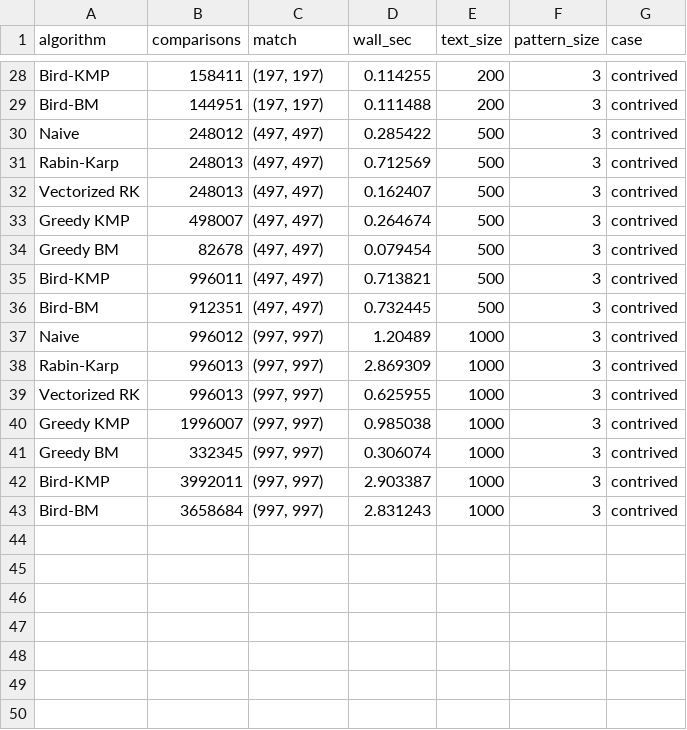
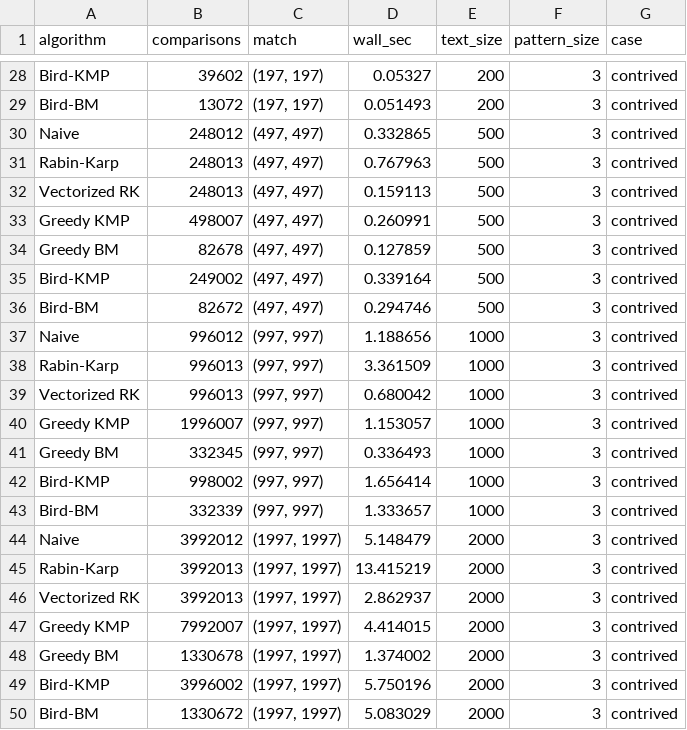
Before and after one commit to marcusaurelys/master_searcher, a CSV file: results_contrived.csv, drawn as a sheet; only a part is shown, gaps mark what is left out; the diff covers the shown part only; the diff names each change by its address in the sheet, - before the commit and + after, or states it on an @@ line.

```diff
--- a/results_contrived.csv
+++ b/results_contrived.csv
-B28 (comparisons): 158411
+B28 (comparisons): 39602
-D28 (wall_sec): 0.114255
+D28 (wall_sec): 0.05327
-B29 (comparisons): 144951
+B29 (comparisons): 13072
-D29 (wall_sec): 0.111488
+D29 (wall_sec): 0.051493
-D30 (wall_sec): 0.285422
+D30 (wall_sec): 0.332865
-D31 (wall_sec): 0.712569
+D31 (wall_sec): 0.767963
-D32 (wall_sec): 0.162407
+D32 (wall_sec): 0.159113
-D33 (wall_sec): 0.264674
+D33 (wall_sec): 0.260991
-D34 (wall_sec): 0.079454
+D34 (wall_sec): 0.127859
-B35 (comparisons): 996011
+B35 (comparisons): 249002
-D35 (wall_sec): 0.713821
+D35 (wall_sec): 0.339164
-B36 (comparisons): 912351
+B36 (comparisons): 82672
-D36 (wall_sec): 0.732445
+D36 (wall_sec): 0.294746
-D37 (wall_sec): 1.20489
+D37 (wall_sec): 1.188656
-D38 (wall_sec): 2.869309
+D38 (wall_sec): 3.361509
-D39 (wall_sec): 0.625955
+D39 (wall_sec): 0.680042
-D40 (wall_sec): 0.985038
+D40 (wall_sec): 1.153057
-D41 (wall_sec): 0.306074
+D41 (wall_sec): 0.336493
-B42 (comparisons): 3992011
+B42 (comparisons): 998002
-D42 (wall_sec): 2.903387
+D42 (wall_sec): 1.656414
-B43 (comparisons): 3658684
+B43 (comparisons): 332339
-D43 (wall_sec): 2.831243
+D43 (wall_sec): 1.333657
+row 44: Naive | 3992012 | (1997, 1997) | 5.148479 | 2000 | 3 | contrived
+row 45: Rabin-Karp | 3992013 | (1997, 1997) | 13.415219 | 2000 | 3 | contrived
+row 46: Vectorized RK | 3992013 | (1997, 1997) | 2.862937 | 2000 | 3 | contrived
+row 47: Greedy KMP | 7992007 | (1997, 1997) | 4.414015 | 2000 | 3 | contrived
+row 48: Greedy BM | 1330678 | (1997, 1997) | 1.374002 | 2000 | 3 | contrived
+row 49: Bird-KMP | 3996002 | (1997, 1997) | 5.750196 | 2000 | 3 | contrived
+row 50: Bird-BM | 1330672 | (1997, 1997) | 5.083029 | 2000 | 3 | contrived
```
Also changed, not shown: 32 edited cells elsewhere in this file, results_random.csv, results_summary.csv, 14 other files.
